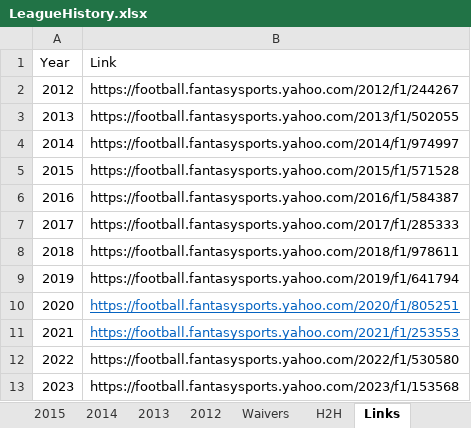
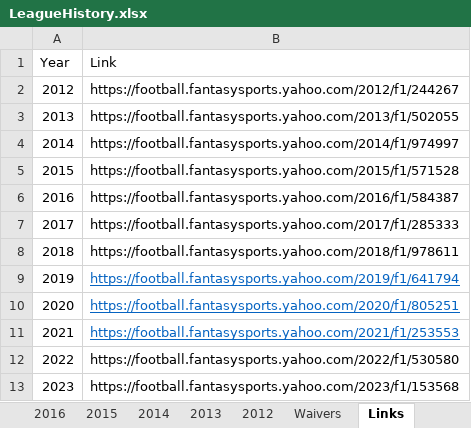
Before and after one commit to brenton72/Fantasy-Football, an Excel workbook: LeagueHistory.xlsx, sheet Links, drawn as a sheet; values as stored, in another font and other column widths than the file's, no borders; the diff names each change by its address in the sheet, - before the commit and + after, or states it on an @@ line.

```diff
--- a/LeagueHistory.xlsx (sheet Links)
+++ b/LeagueHistory.xlsx (sheet Links)
-sheet tab: H2H
@@ B9 underline: off → on, text colour: black → #0563C1 @@
```
Also changed, not shown: sheet 2015, sheet 2014, sheet 2012, sheet 2019, sheet 2013, sheet 2016, 6 more sheets, 2024 Report/FF_2024.xlsx, 7 other files.
